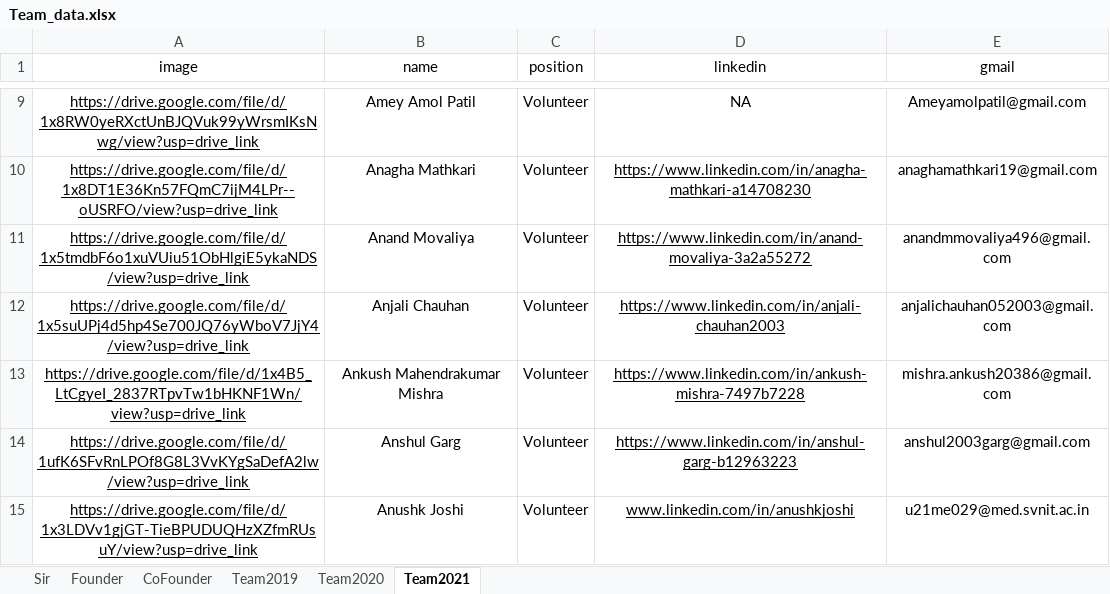
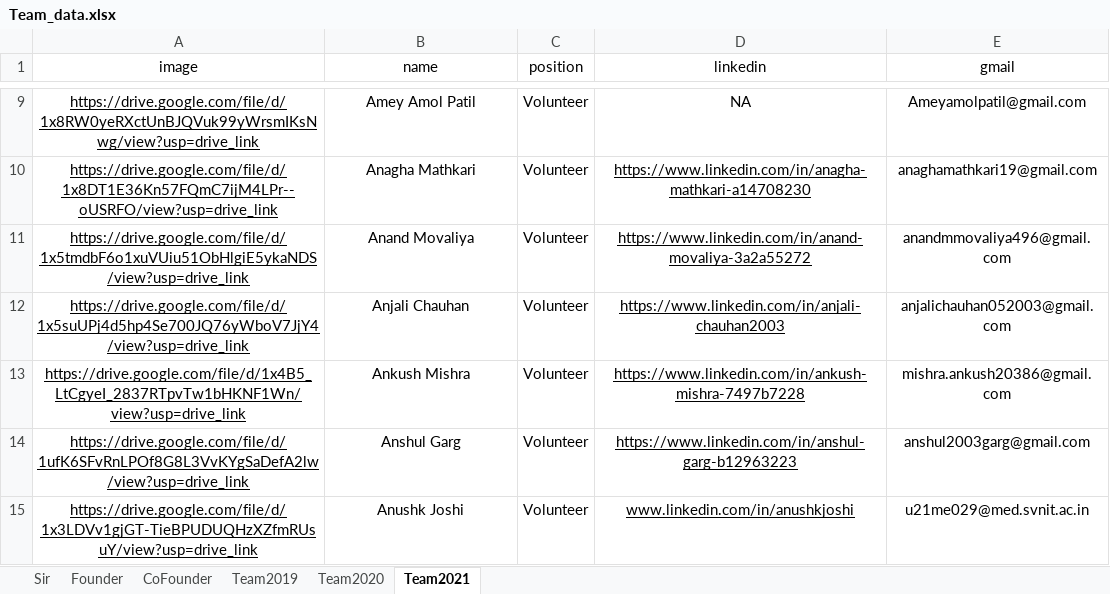
Before and after one commit to NSS-SVNIT/NSS-WEBSITE, an Excel workbook: src/components/Pages/Team/Team_data.xlsx, sheet Team2021, drawn as a sheet; only a part is shown, gaps mark what is left out; values as stored, in another font and other column widths than the file's, no borders; the diff names each change by its address in the sheet, - before the commit and + after, or states it on an @@ line.

Commit message:
Team Card Fixed

```diff
--- a/src/components/Pages/Team/Team_data.xlsx (sheet Team2021)
+++ b/src/components/Pages/Team/Team_data.xlsx (sheet Team2021)
-B13 (name): Ankush Mahendrakumar Mishra
+B13 (name): Ankush Mishra
```
Also changed, not shown: 2 other files.
